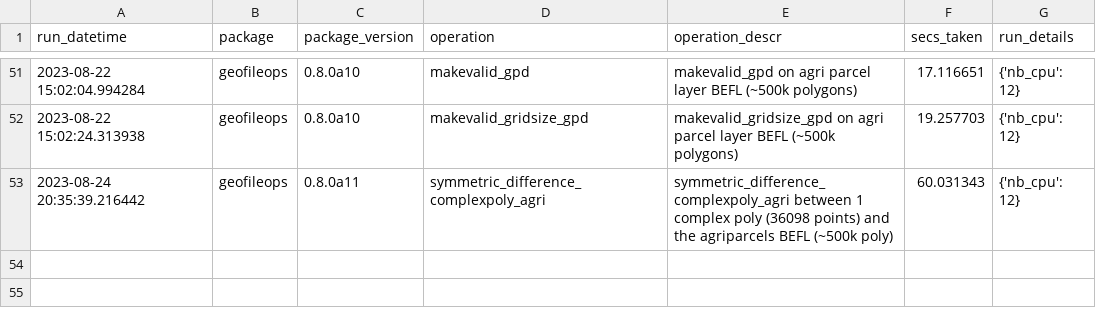
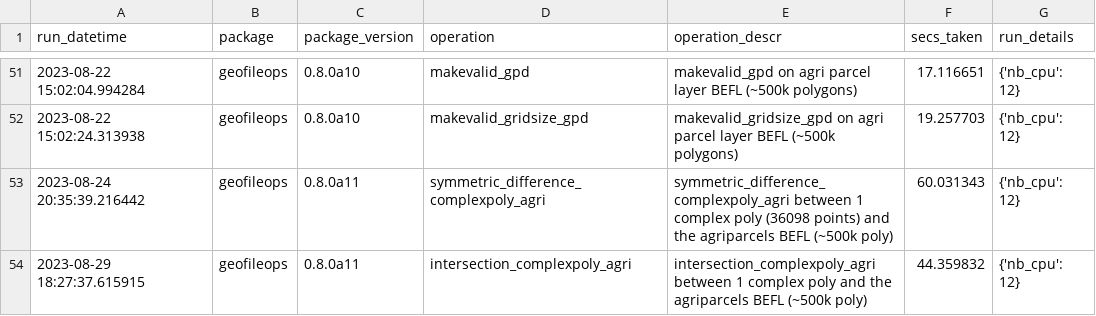
Before and after one commit to geofileops/geofileops, a CSV file: benchmark/results/benchmark_results.csv, drawn as a sheet; only a part is shown, gaps mark what is left out; the diff names each change by its address in the sheet, - before the commit and + after, or states it on an @@ line.

Commit message:
Add benchmark for intersection with complex poly

```diff
--- a/benchmark/results/benchmark_results.csv
+++ b/benchmark/results/benchmark_results.csv
+row 54: 2023-08-29 18:27:37.615915 | geofileops | 0.8.0a11 | intersection_complexpoly_agri | intersection_complexpoly_agri between 1 complex poly and the agriparcels BEFL (~500k poly) | 44.359832 | {'nb_cpu': 12}
```
Also changed, not shown: 3 other files.
